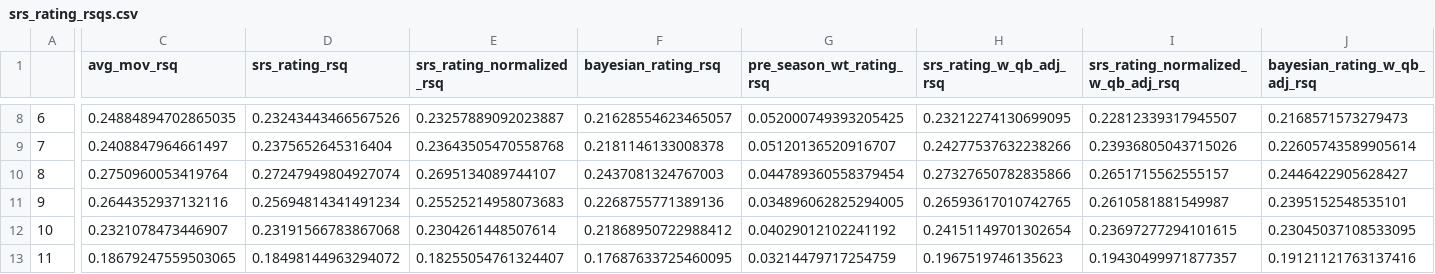
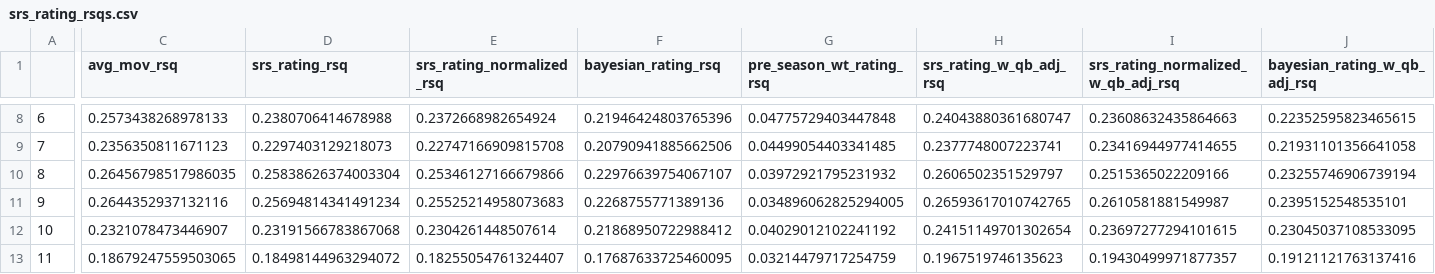
Before and after one commit to greerreNFL/nfelosrs, a CSV file: srs_rating_rsqs.csv, drawn as a sheet; only a part is shown, gaps mark what is left out; the diff covers the shown part only; the diff names each change by its address in the sheet, - before the commit and + after, or states it on an @@ line.

```diff
--- a/srs_rating_rsqs.csv
+++ b/srs_rating_rsqs.csv
-C8 (avg_mov_rsq): 0.24884894702865035
+C8 (avg_mov_rsq): 0.2573438268978133
-D8 (srs_rating_rsq): 0.23243443466567526
+D8 (srs_rating_rsq): 0.2380706414678988
-E8 (srs_rating_normalized_rsq): 0.23257889092023887
+E8 (srs_rating_normalized_rsq): 0.2372668982654924
-F8 (bayesian_rating_rsq): 0.21628554623465057
+F8 (bayesian_rating_rsq): 0.21946424803765396
-G8 (pre_season_wt_rating_rsq): 0.052000749393205425
+G8 (pre_season_wt_rating_rsq): 0.04775729403447848
-H8 (srs_rating_w_qb_adj_rsq): 0.23212274130699095
+H8 (srs_rating_w_qb_adj_rsq): 0.24043880361680747
-I8: 0.22812339317945507
+I8: 0.23608632435864663
-J8 (bayesian_rating_w_qb_adj_rsq): 0.2168571573279473
+J8 (bayesian_rating_w_qb_adj_rsq): 0.22352595823465615
-C9 (avg_mov_rsq): 0.2408847964661497
+C9 (avg_mov_rsq): 0.2356350811671123
-D9 (srs_rating_rsq): 0.2375652645316404
+D9 (srs_rating_rsq): 0.2297403129218073
-E9 (srs_rating_normalized_rsq): 0.23643505470558768
+E9 (srs_rating_normalized_rsq): 0.22747166909815708
-F9 (bayesian_rating_rsq): 0.2181146133008378
+F9 (bayesian_rating_rsq): 0.20790941885662506
-G9 (pre_season_wt_rating_rsq): 0.05120136520916707
+G9 (pre_season_wt_rating_rsq): 0.04499054403341485
-H9 (srs_rating_w_qb_adj_rsq): 0.24277537632238266
+H9 (srs_rating_w_qb_adj_rsq): 0.2377748007223741
-I9: 0.23936805043715026
+I9: 0.23416944977414655
-J9 (bayesian_rating_w_qb_adj_rsq): 0.22605743589905614
+J9 (bayesian_rating_w_qb_adj_rsq): 0.21931101356641058
-C10 (avg_mov_rsq): 0.2750960053419764
+C10 (avg_mov_rsq): 0.26456798517986035
-D10 (srs_rating_rsq): 0.27247949804927074
+D10 (srs_rating_rsq): 0.25838626374003304
-E10 (srs_rating_normalized_rsq): 0.2695134089744107
+E10 (srs_rating_normalized_rsq): 0.25346127166679866
-F10 (bayesian_rating_rsq): 0.2437081324767003
+F10 (bayesian_rating_rsq): 0.22976639754067107
-G10 (pre_season_wt_rating_rsq): 0.044789360558379454
+G10 (pre_season_wt_rating_rsq): 0.03972921795231932
-H10 (srs_rating_w_qb_adj_rsq): 0.27327650782835866
+H10 (srs_rating_w_qb_adj_rsq): 0.2606502351529797
-I10: 0.2651715562555157
+I10: 0.2515365022209166
-J10 (bayesian_rating_w_qb_adj_rsq): 0.2446422905628427
+J10 (bayesian_rating_w_qb_adj_rsq): 0.23255746906739194
```
Also changed, not shown: 57 edited cells elsewhere in this file, srs_rating_rmse.csv, 1 other file.
